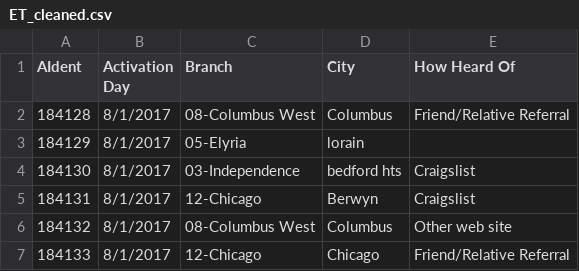
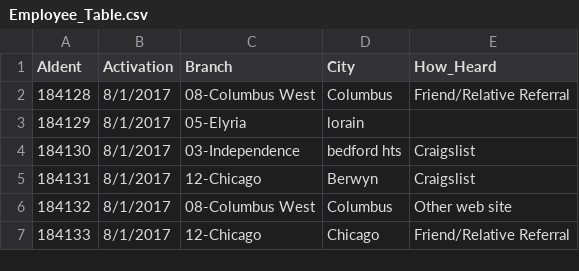
Before and after one commit to Rosas761/Recruiting-Analytics-Project, a CSV file: Data/Employee_Table.csv (was Data/ET_cleaned.csv), drawn as a sheet; only a part is shown.

```diff
--- a/Data/ET_cleaned.csv
+++ b/Data/Employee_Table.csv
@@ -1,2 +1,2 @@
-AIdent,Activation Day,Branch,City,How Heard Of
+AIdent,Activation,Branch,City,How_Heard
 184128,8/1/2017,08-Columbus West,Columbus,Friend/Relative Referral
```
Also changed, not shown: Data/Assignment_Table.csv, Data/Hours_Worked.csv, 5 other files.
